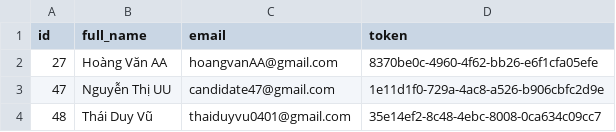
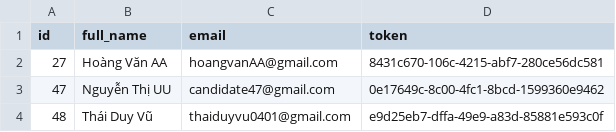
Before and after one commit to tphanlamweb/HireSmart, a CSV file: backend/results/candidate_with_token.csv, drawn as a sheet.

```diff
--- a/backend/results/candidate_with_token.csv
+++ b/backend/results/candidate_with_token.csv
@@ -1,4 +1,4 @@
 id,full_name,email,token
-27,Hoàng Văn AA,hoangvanAA@gmail.com,8370be0c-4960-4f62-bb26-e6f1cfa05efe
-47,Nguyễn Thị UU,candidate47@gmail.com,1e11d1f0-729a-4ac8-a526-b906cbfc2d9e
-48,Thái Duy Vũ,thaiduyvu0401@gmail.com,35e14ef2-8c48-4ebc-8008-0ca634c09cc7
+27,Hoàng Văn AA,hoangvanAA@gmail.com,8431c670-106c-4215-abf7-280ce56dc581
+47,Nguyễn Thị UU,candidate47@gmail.com,0e17649c-8c00-4fc1-8bcd-1599360e9462
+48,Thái Duy Vũ,thaiduyvu0401@gmail.com,e9d25eb7-dffa-49e9-a83d-85881e593c0f
```
Also changed, not shown: 3 other files.
